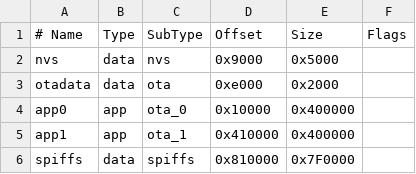
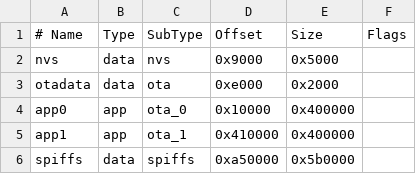
Before and after one commit to tonygoacher/CombatLR, a CSV file: Firmware/partitions.csv, drawn as a sheet.

```diff
--- a/Firmware/partitions.csv
+++ b/Firmware/partitions.csv
@@ -5,2 +5,2 @@ app0,     app,  ota_0,   0x10000, 0x400000,
 app1,     app,  ota_1,   0x410000,0x400000,
-spiffs,   data, spiffs,  0x810000,0x7F0000,
+spiffs,   data, spiffs,  0xa50000,0x5b0000,
```
Also changed, not shown: 6 other files.
